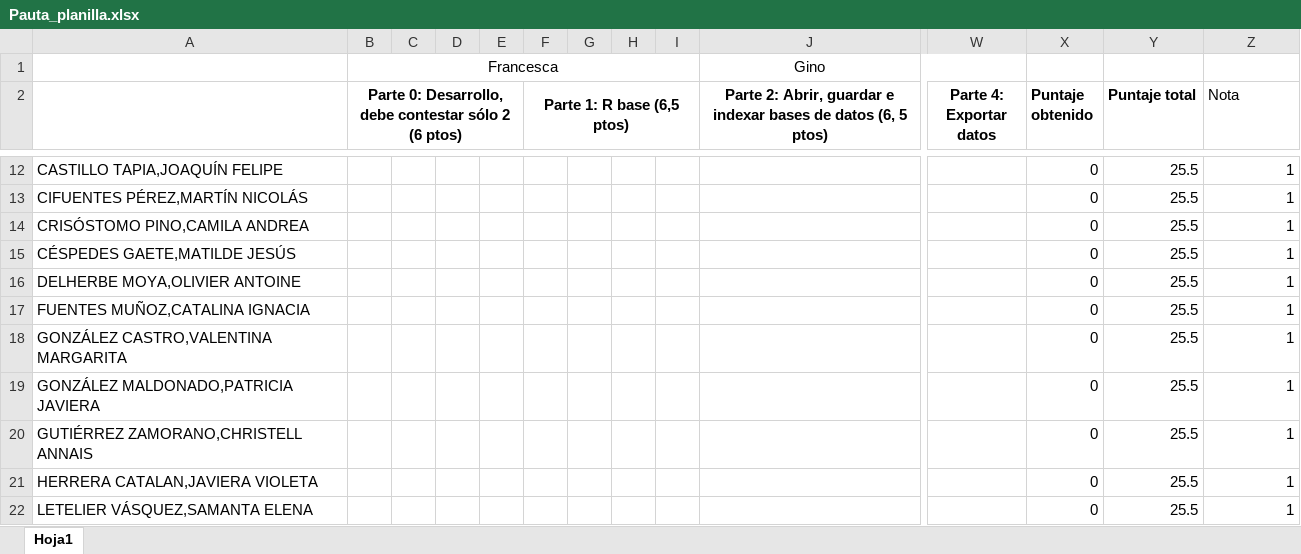
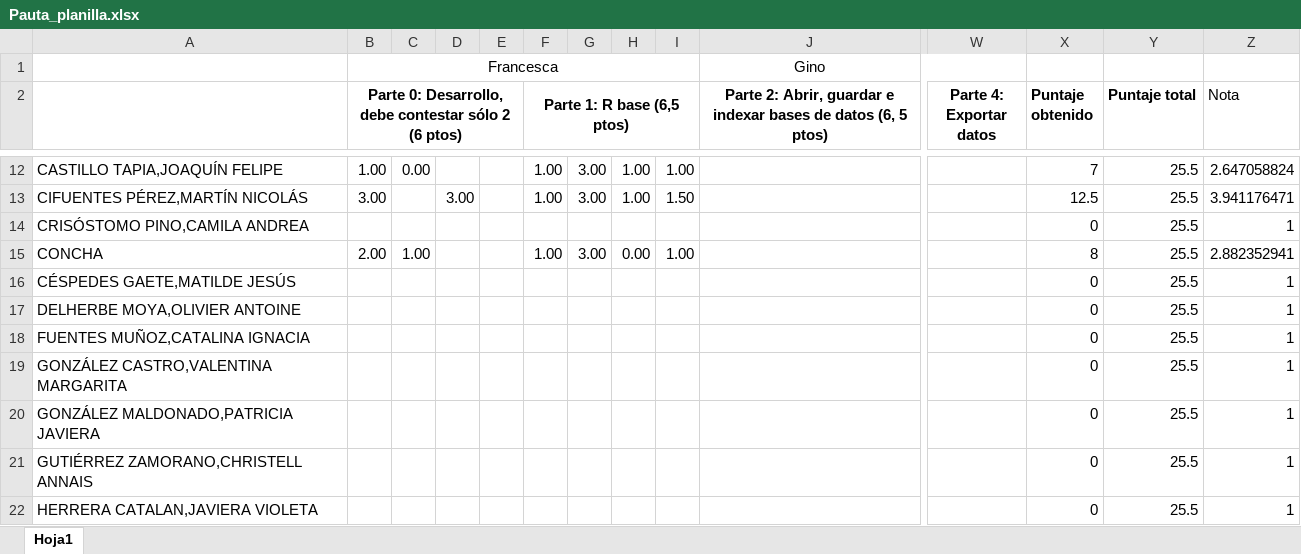
Before and after one commit to Metodoscuantitativos/mc2, an Excel workbook: clases/clase_05/prueba/Pauta_planilla.xlsx, sheet Hoja1, drawn as a sheet; only a part is shown, gaps mark what is left out; the shorter side is filled out with more unchanged rows; values as stored, in another font and other column widths than the file's, no borders; rows hold the shown columns only; the diff covers the shown part only; the diff names each change by its address in the sheet, - before the commit and + after, or states it on an @@ line.

```diff
--- a/clases/clase_05/prueba/Pauta_planilla.xlsx (sheet Hoja1)
+++ b/clases/clase_05/prueba/Pauta_planilla.xlsx (sheet Hoja1)
-B12: (empty)
+B12: 1.00
-C12: (empty)
+C12: 0.00
-F12:F13 (Parte 1: R base (6,5 ptos)): (empty)
+F12:F13 (Parte 1: R base (6,5 ptos)): 1.00
-G12:G13: (empty)
+G12:G13: 3.00
-H12:H13: (empty)
+H12:H13: 1.00
-I12: (empty)
+I12: 1.00
-X12 (Puntaje obtenido): 0
+X12 (Puntaje obtenido): 7
-Z12 (Nota): 1
+Z12 (Nota): 2.647058824
-B13: (empty)
+B13: 3.00
-D13: (empty)
+D13: 3.00
-I13: (empty)
+I13: 1.50
-X13 (Puntaje obtenido): 0
+X13 (Puntaje obtenido): 12.5
-Z13 (Nota): 1
+Z13 (Nota): 3.941176471
+row 15: CONCHA | 2.00 | 1.00 |  |  | 1.00 | 3.00 | 0.00 | 1.00 |  |  | 8 | 25.5 | 2.882352941
```
Also changed, not shown: 32 edited cells and cell formats elsewhere in this sheet, 3 other files.
